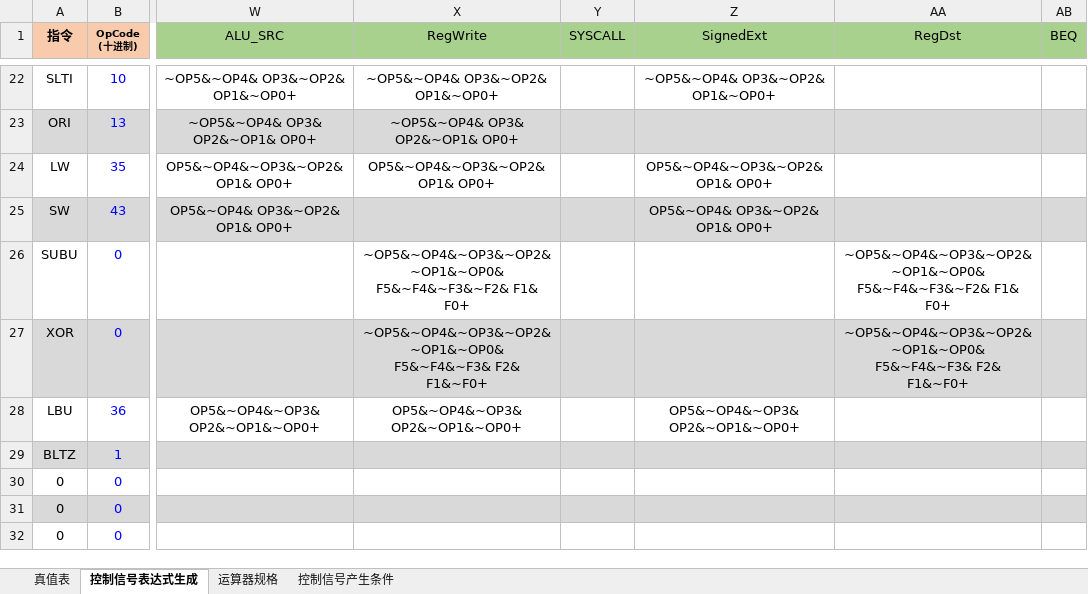
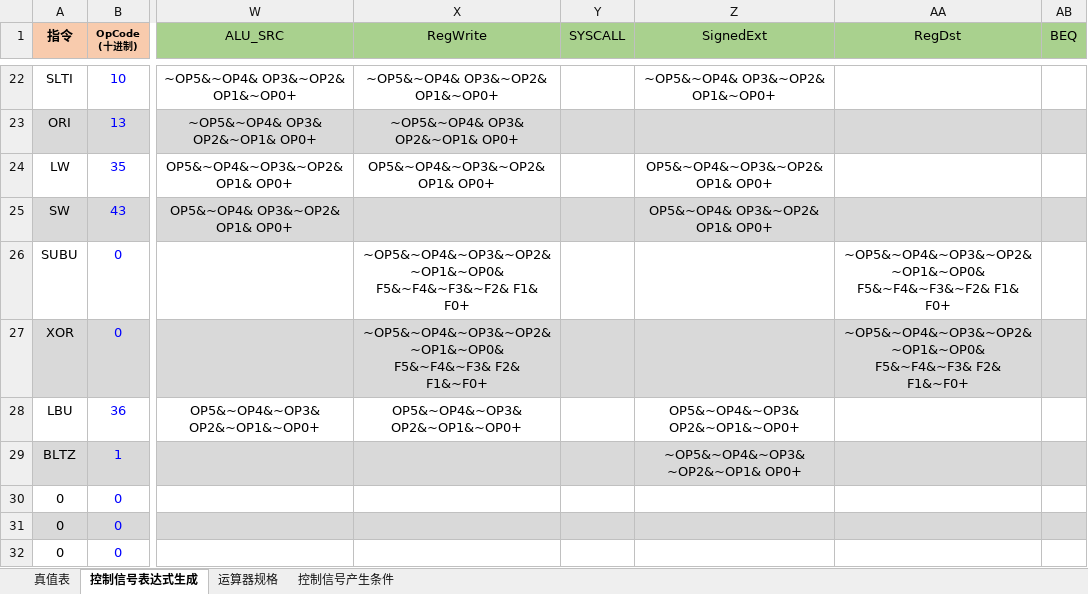
Before and after one commit to MiChuan/ComputerPrincipleDesign, an Excel workbook: CPU28/单周期控制器2020-2-14.xlsx, sheet 控制信号表达式生成, drawn as a sheet; only a part is shown, gaps mark what is left out; values as stored, in another font and other column widths than the file's, no borders; charts and pictures and conditional formats not drawn; the diff covers the shown part only; the diff names each change by its address in the sheet, - before the commit and + after, or states it on an @@ line.

```diff
--- a/CPU28/单周期控制器2020-2-14.xlsx (sheet 控制信号表达式生成)
+++ b/CPU28/单周期控制器2020-2-14.xlsx (sheet 控制信号表达式生成)
-Z29 (SignedExt): (empty)
+Z29 (SignedExt): ~OP5&~OP4&~OP3&~OP2&~OP1& OP0+
```
Also changed, not shown: 3 edited cells elsewhere in this sheet, sheet 真值表, hidden cells, 3 other files.
